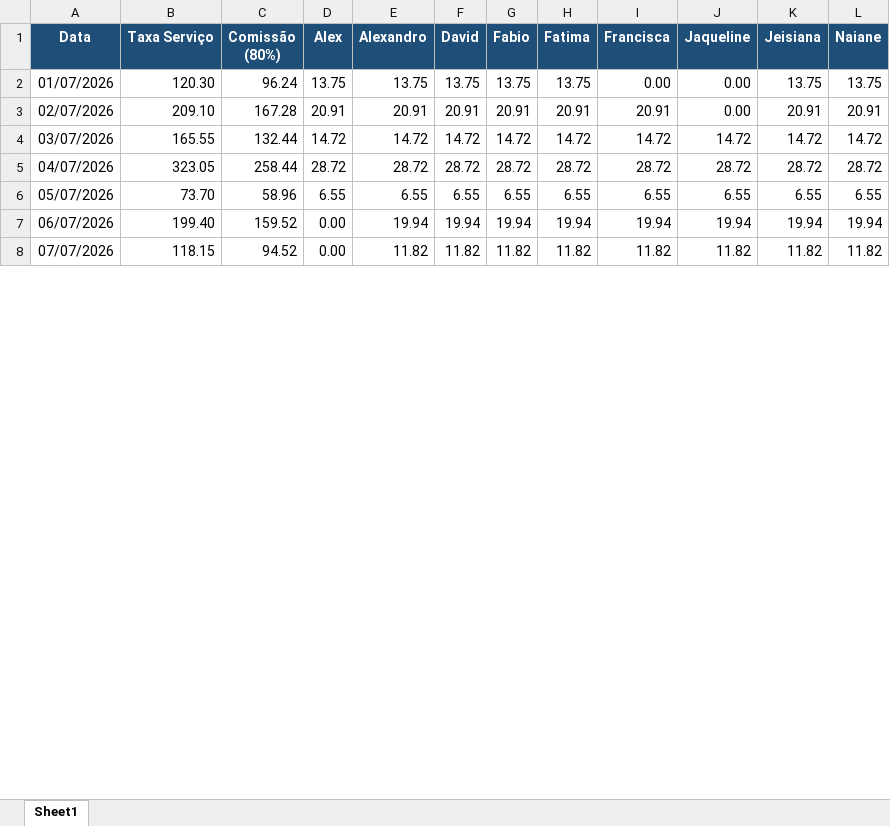
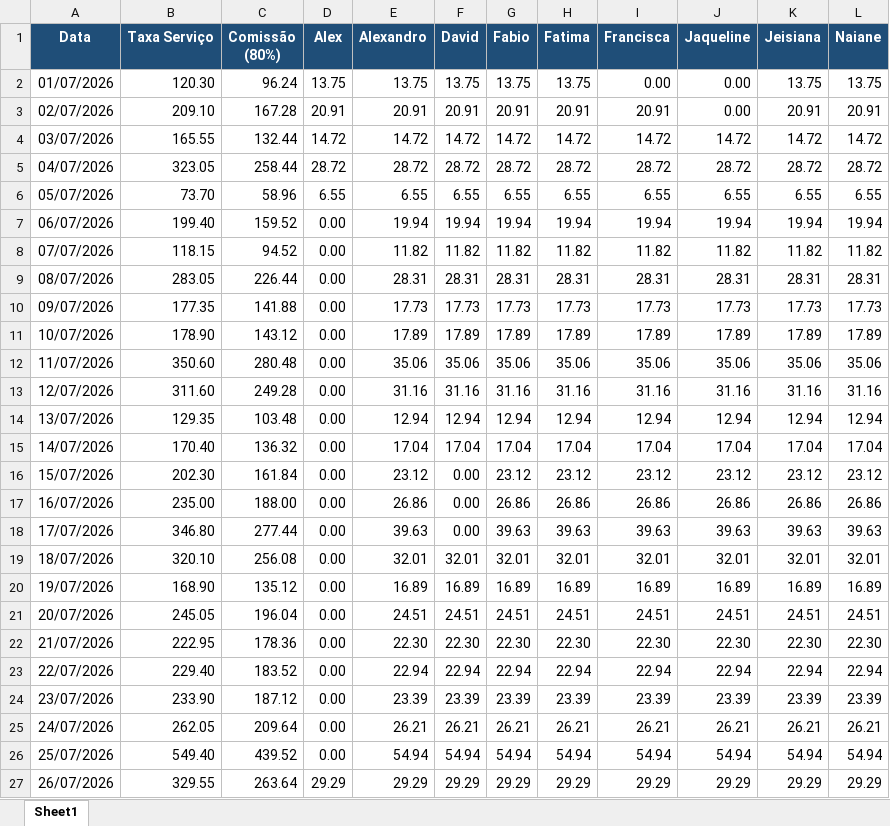
Before and after one commit to alexpereira82log-ui/scada_cafe, an Excel workbook: exports/relatorio_comissao.xlsx, sheet Sheet1, drawn as a sheet; only a part is shown; values as stored, in another font and other column widths than the file's, no borders; the diff covers the shown part only; the diff names each change by its address in the sheet, - before the commit and + after, or states it on an @@ line.

```diff
--- a/exports/relatorio_comissao.xlsx (sheet Sheet1)
+++ b/exports/relatorio_comissao.xlsx (sheet Sheet1)
+row 9: 08/07/2026 | 283.05 | 226.44 | 0.00 | 28.31 | 28.31 | 28.31 | 28.31 | 28.31 | 28.31 | 28.31 | 28.31
+row 10: 09/07/2026 | 177.35 | 141.88 | 0.00 | 17.73 | 17.73 | 17.73 | 17.73 | 17.73 | 17.73 | 17.73 | 17.73
+row 11: 10/07/2026 | 178.90 | 143.12 | 0.00 | 17.89 | 17.89 | 17.89 | 17.89 | 17.89 | 17.89 | 17.89 | 17.89
+row 12: 11/07/2026 | 350.60 | 280.48 | 0.00 | 35.06 | 35.06 | 35.06 | 35.06 | 35.06 | 35.06 | 35.06 | 35.06
+row 13: 12/07/2026 | 311.60 | 249.28 | 0.00 | 31.16 | 31.16 | 31.16 | 31.16 | 31.16 | 31.16 | 31.16 | 31.16
+row 14: 13/07/2026 | 129.35 | 103.48 | 0.00 | 12.94 | 12.94 | 12.94 | 12.94 | 12.94 | 12.94 | 12.94 | 12.94
+row 15: 14/07/2026 | 170.40 | 136.32 | 0.00 | 17.04 | 17.04 | 17.04 | 17.04 | 17.04 | 17.04 | 17.04 | 17.04
+row 16: 15/07/2026 | 202.30 | 161.84 | 0.00 | 23.12 | 0.00 | 23.12 | 23.12 | 23.12 | 23.12 | 23.12 | 23.12
+row 17: 16/07/2026 | 235.00 | 188.00 | 0.00 | 26.86 | 0.00 | 26.86 | 26.86 | 26.86 | 26.86 | 26.86 | 26.86
+row 18: 17/07/2026 | 346.80 | 277.44 | 0.00 | 39.63 | 0.00 | 39.63 | 39.63 | 39.63 | 39.63 | 39.63 | 39.63
+row 19: 18/07/2026 | 320.10 | 256.08 | 0.00 | 32.01 | 32.01 | 32.01 | 32.01 | 32.01 | 32.01 | 32.01 | 32.01
+row 20: 19/07/2026 | 168.90 | 135.12 | 0.00 | 16.89 | 16.89 | 16.89 | 16.89 | 16.89 | 16.89 | 16.89 | 16.89
+row 21: 20/07/2026 | 245.05 | 196.04 | 0.00 | 24.51 | 24.51 | 24.51 | 24.51 | 24.51 | 24.51 | 24.51 | 24.51
+row 22: 21/07/2026 | 222.95 | 178.36 | 0.00 | 22.30 | 22.30 | 22.30 | 22.30 | 22.30 | 22.30 | 22.30 | 22.30
+row 23: 22/07/2026 | 229.40 | 183.52 | 0.00 | 22.94 | 22.94 | 22.94 | 22.94 | 22.94 | 22.94 | 22.94 | 22.94
+row 24: 23/07/2026 | 233.90 | 187.12 | 0.00 | 23.39 | 23.39 | 23.39 | 23.39 | 23.39 | 23.39 | 23.39 | 23.39
+row 25: 24/07/2026 | 262.05 | 209.64 | 0.00 | 26.21 | 26.21 | 26.21 | 26.21 | 26.21 | 26.21 | 26.21 | 26.21
+row 26: 25/07/2026 | 549.40 | 439.52 | 0.00 | 54.94 | 54.94 | 54.94 | 54.94 | 54.94 | 54.94 | 54.94 | 54.94
+row 27: 26/07/2026 | 329.55 | 263.64 | 29.29 | 29.29 | 29.29 | 29.29 | 29.29 | 29.29 | 29.29 | 29.29 | 29.29
```
Also changed, not shown: 5 added rows and 11 edited cells elsewhere in this sheet, 2 other files.
